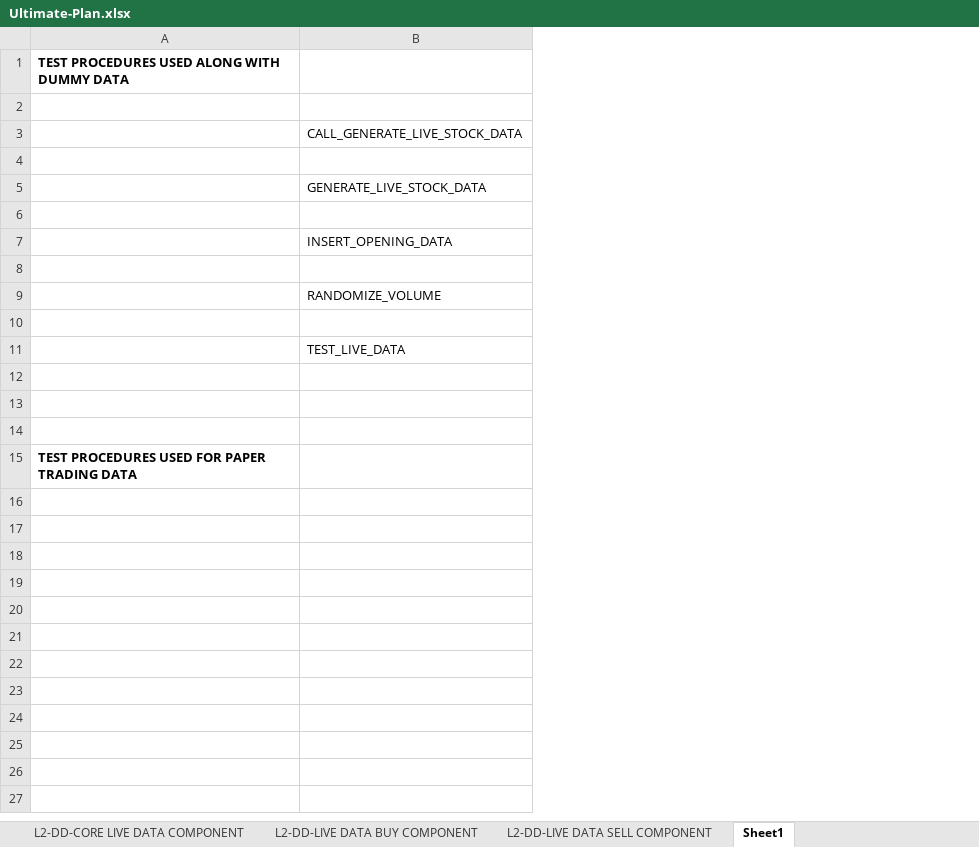
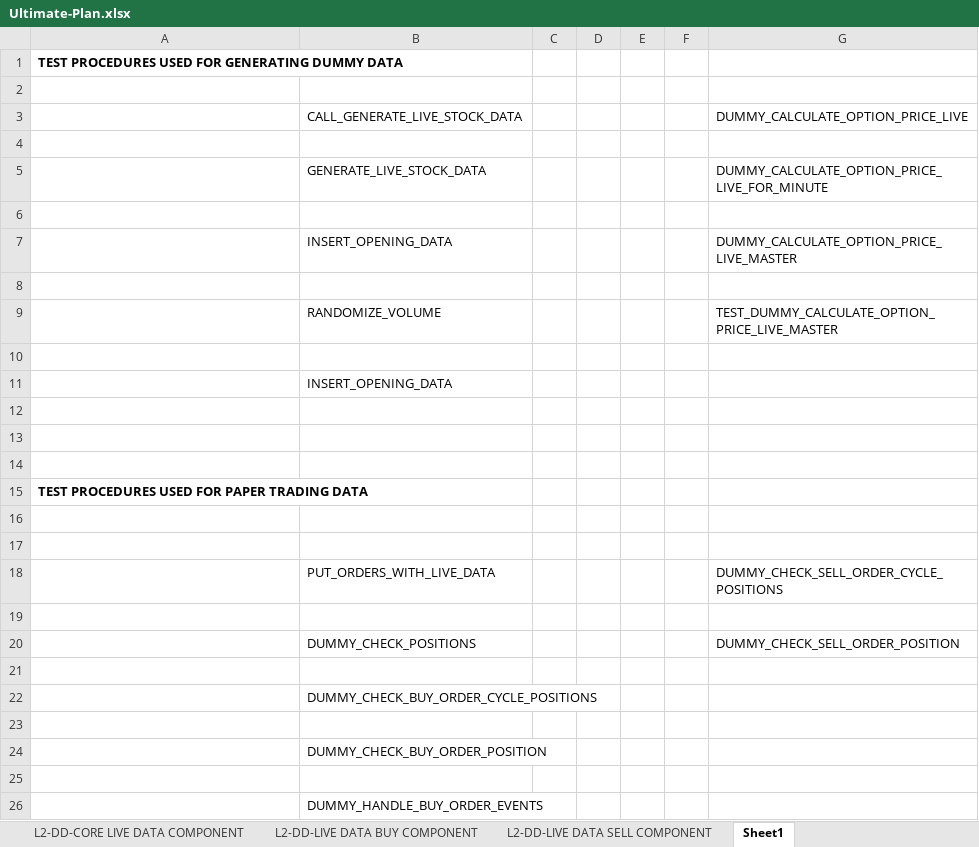
Before and after one commit to home-ashishn/Project-Freedom, an Excel workbook: Plan/Ultimate-Plan.xlsx, sheet Sheet1, drawn as a sheet; values as stored, in another font and other column widths than the file's, no borders; the diff names each change by its address in the sheet, - before the commit and + after, or states it on an @@ line.

```diff
--- a/Plan/Ultimate-Plan.xlsx (sheet Sheet1)
+++ b/Plan/Ultimate-Plan.xlsx (sheet Sheet1)
+column C, empty
+column D, empty
+column E, empty
+column F, empty
+column G, rows 3-9: DUMMY_CALCULATE_OPTION_PRICE_LIVE |  | DUMMY_CALCULATE_OPTION_PRICE_LIVE_FOR_MINUTE |  | DUMMY_CALCULATE_OPTION_PRICE_LIVE_MASTER |  | TEST_DUMMY_CALCULATE_OPTION_PRICE_LIVE_MASTER
-A1: TEST PROCEDURES USED ALONG WITH DUMMY DATA
+A1: TEST PROCEDURES USED FOR GENERATING DUMMY DATA
-B11: TEST_LIVE_DATA
+B11: INSERT_OPENING_DATA
+row 16: (empty)
+row 17: (empty)
+row 18:  | PUT_ORDERS_WITH_LIVE_DATA |  |  |  |  | DUMMY_CHECK_SELL_ORDER_CYCLE_POSITIONS
+row 19: (empty)
+row 20:  | DUMMY_CHECK_POSITIONS |  |  |  |  | DUMMY_CHECK_SELL_ORDER_POSITION
+row 21: (empty)
+row 22:  | DUMMY_CHECK_BUY_ORDER_CYCLE_POSITIONS
+row 23: (empty)
+row 24:  | DUMMY_CHECK_BUY_ORDER_POSITION
+row 25: (empty)
+row 26:  | DUMMY_HANDLE_BUY_ORDER_EVENTS
```
Also changed, not shown: Plan/TO-DOs.xlsx, 1 other file.
